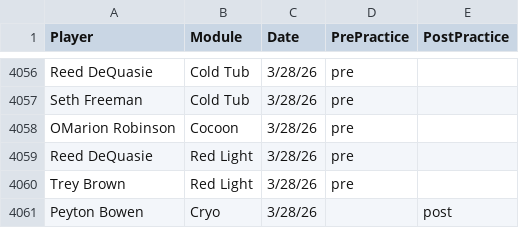
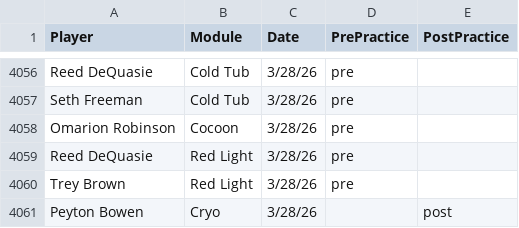
Before and after one commit to emmettj634-png/recovery-dashboard, a CSV file: eliterecoverykey.csv, drawn as a sheet; only a part is shown, gaps mark what is left out.

Commit message:
Update eliterecoverykey.csv

```diff
--- a/eliterecoverykey.csv
+++ b/eliterecoverykey.csv
@@ -4057,3 +4057,3 @@ Reed DeQuasie,Cold Tub,3/28/26,pre,
 Seth Freeman,Cold Tub,3/28/26,pre,
-OMarion Robinson,Cocoon,3/28/26,pre,
+Omarion Robinson,Cocoon,3/28/26,pre,
 Reed DeQuasie,Red Light,3/28/26,pre,
```
